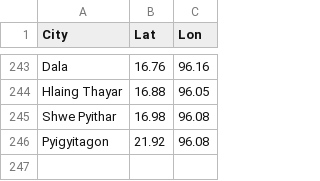
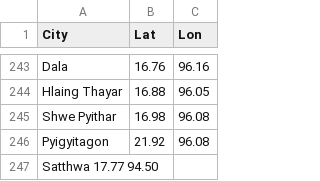
Before and after one commit to DMHweather/DMHweather, a CSV file: Station.csv, drawn as a sheet; only a part is shown, gaps mark what is left out; the diff names each change by its address in the sheet, - before the commit and + after, or states it on an @@ line.

Commit message:
Update Station.csv

```diff
--- a/Station.csv
+++ b/Station.csv
+row 247: Satthwa 17.77 94.50
```
